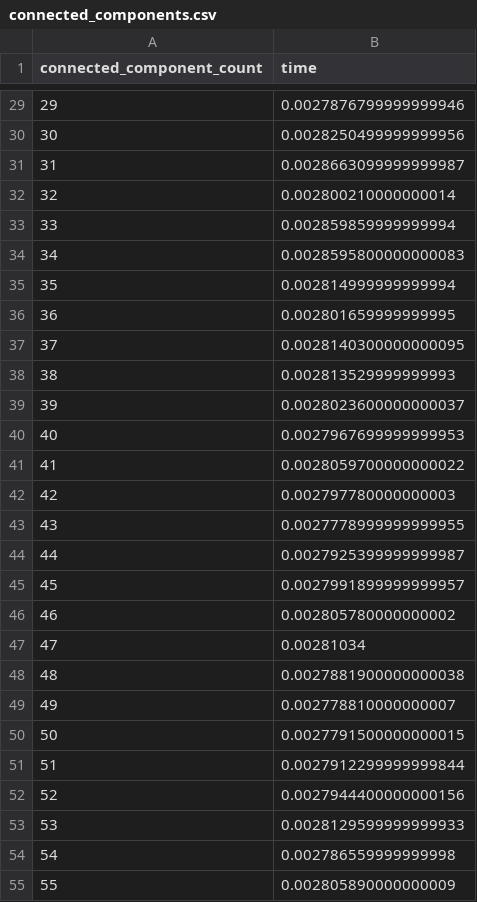
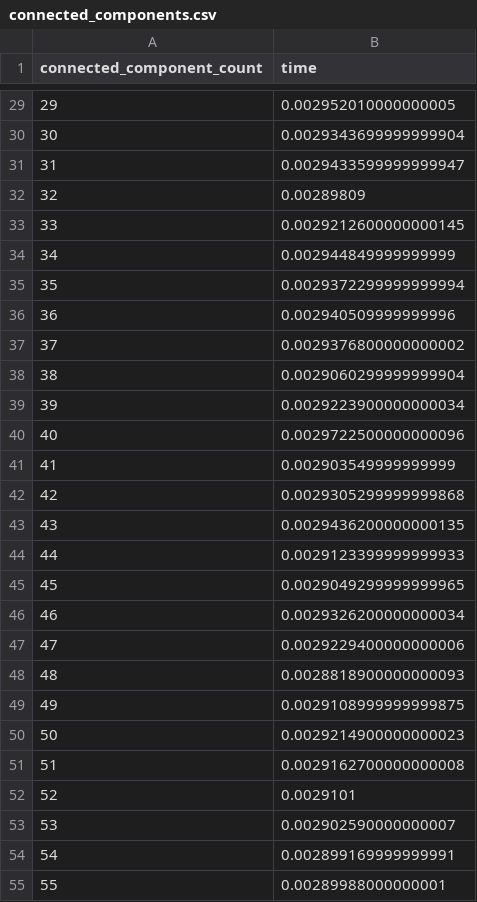
Before and after one commit to hernaneg350/aedIII-tpII, a CSV file: ej2/profiling/results/connected_components.csv, drawn as a sheet; only a part is shown, gaps mark what is left out; the diff covers the shown part only.

```diff
--- a/ej2/profiling/results/connected_components.csv
+++ b/ej2/profiling/results/connected_components.csv
@@ -29,27 +29,27 @@ connected_component_count,time
-29,0.0027876799999999946
-30,0.0028250499999999956
-31,0.0028663099999999987
-32,0.002800210000000014
-33,0.002859859999999994
-34,0.0028595800000000083
-35,0.002814999999999994
-36,0.002801659999999995
-37,0.0028140300000000095
-38,0.002813529999999993
-39,0.0028023600000000037
-40,0.0027967699999999953
-41,0.0028059700000000022
-42,0.002797780000000003
-43,0.0027778999999999955
-44,0.0027925399999999987
-45,0.0027991899999999957
-46,0.002805780000000002
-47,0.00281034
-48,0.0027881900000000038
-49,0.002778810000000007
-50,0.0027791500000000015
-51,0.0027912299999999844
-52,0.0027944400000000156
-53,0.0028129599999999933
-54,0.002786559999999998
-55,0.002805890000000009
+29,0.002952010000000005
+30,0.0029343699999999904
+31,0.0029433599999999947
+32,0.00289809
+33,0.0029212600000000145
+34,0.002944849999999999
+35,0.0029372299999999994
+36,0.002940509999999996
+37,0.0029376800000000002
+38,0.0029060299999999904
+39,0.0029223900000000034
+40,0.0029722500000000096
+41,0.002903549999999999
+42,0.0029305299999999868
+43,0.0029436200000000135
+44,0.0029123399999999933
+45,0.0029049299999999965
+46,0.0029326200000000034
+47,0.0029229400000000006
+48,0.0028818900000000093
+49,0.0029108999999999875
+50,0.0029214900000000023
+51,0.0029162700000000008
+52,0.0029101
+53,0.002902590000000007
+54,0.002899169999999991
+55,0.00289988000000001
```
Also changed, not shown: 171 edited cells elsewhere in this file, ej2/profiling/results/high_density_vs_n_3.csv, ej2/profiling/results/high_vs_low_density.csv, 39 other files.
